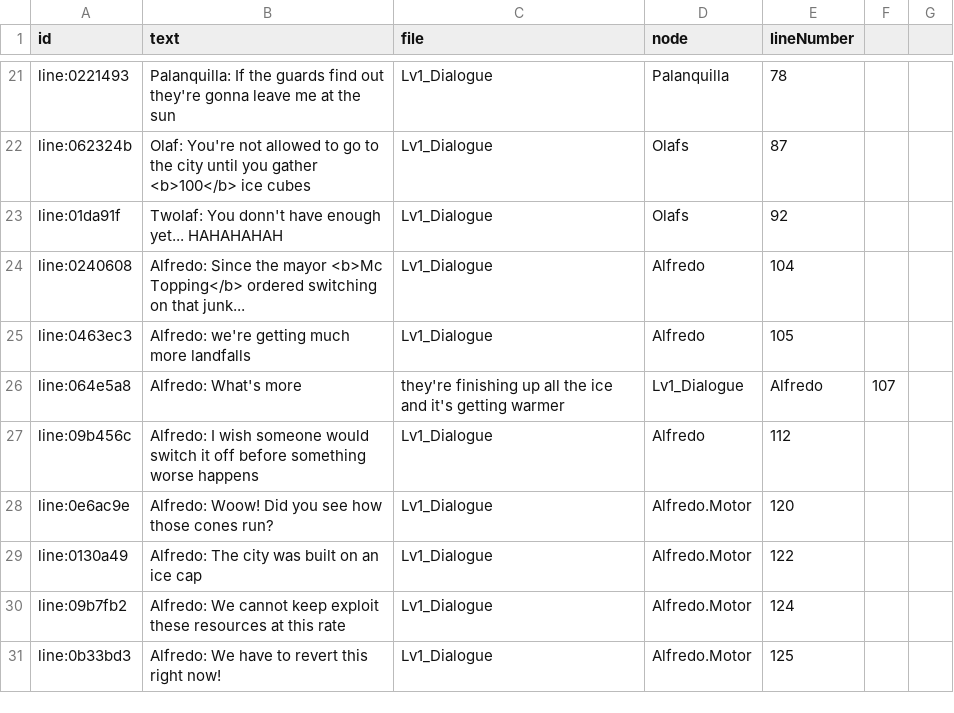
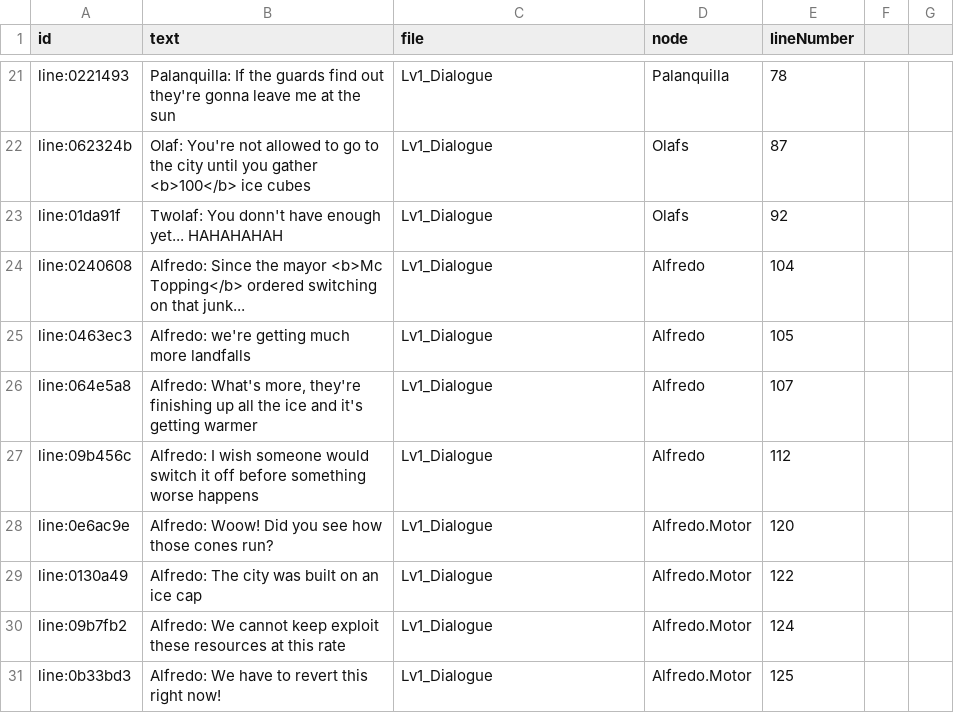
Before and after one commit to Freezer-Games/Frozen-Out, a CSV file: FrozenOut/Assets/Dialogue/Level 1/Lv1_Dialogue (en).csv, drawn as a sheet; only a part is shown, gaps mark what is left out.

```diff
--- a/FrozenOut/Assets/Dialogue/Level 1/Lv1_Dialogue (en).csv
+++ b/FrozenOut/Assets/Dialogue/Level 1/Lv1_Dialogue (en).csv
@@ -25,3 +25,3 @@ line:0240608,Alfredo: Since the mayor <b>Mc Topping</b> ordered switching on tha
 line:0463ec3,Alfredo: we're getting much more landfalls,Lv1_Dialogue,Alfredo,105
-line:064e5a8,Alfredo: What's more, they're finishing up all the ice and it's getting warmer,Lv1_Dialogue,Alfredo,107
+line:064e5a8,"Alfredo: What's more, they're finishing up all the ice and it's getting warmer",Lv1_Dialogue,Alfredo,107
 line:09b456c,Alfredo: I wish someone would switch it off before something worse happens,Lv1_Dialogue,Alfredo,112
```
Also changed, not shown: 3 other files.
